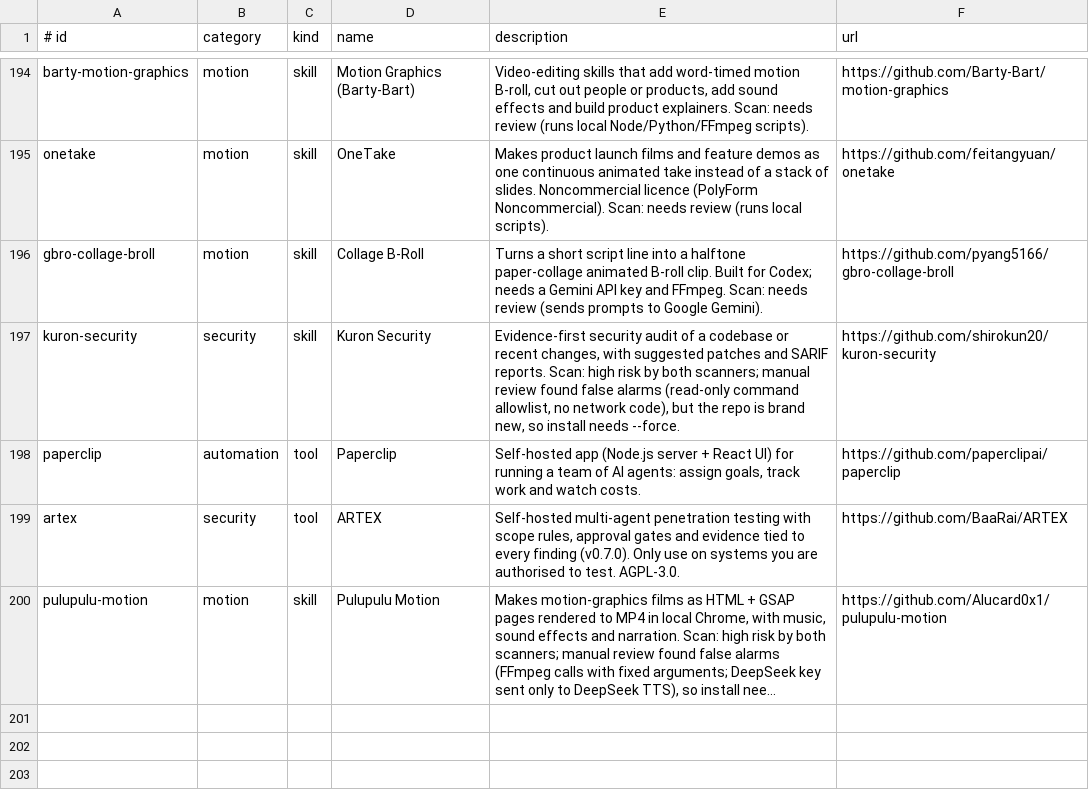
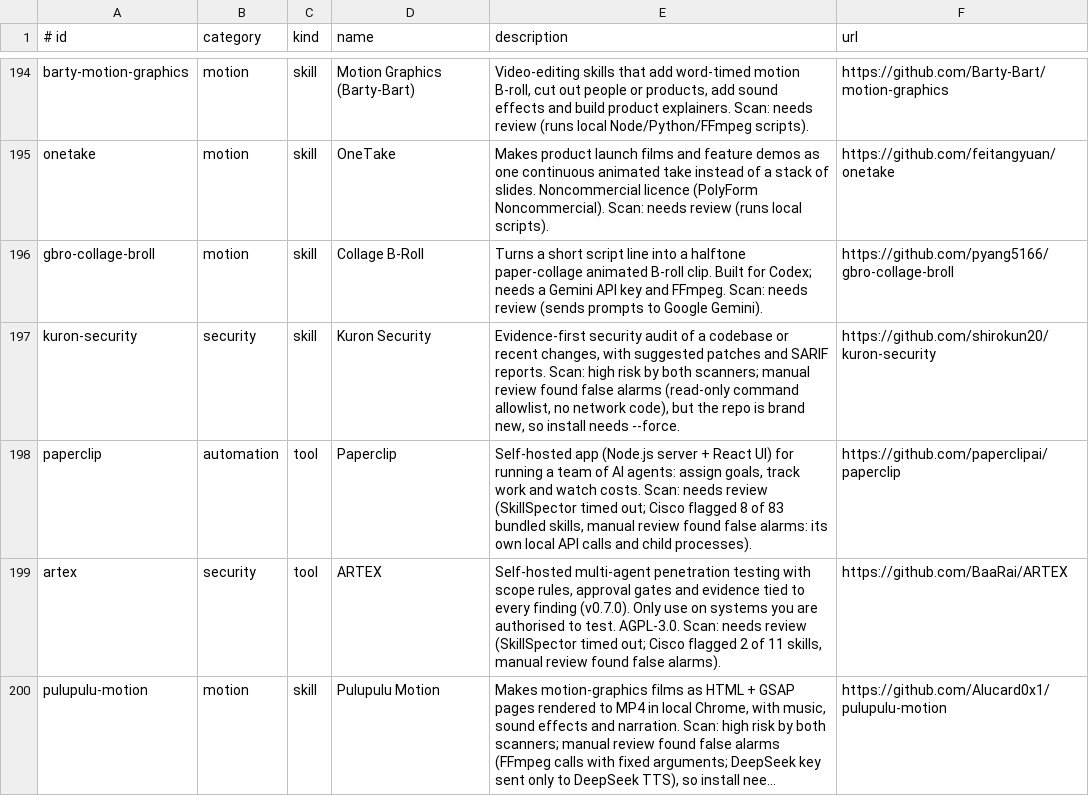
Before and after one commit to Z1esco/4rmory, a TSV file: catalog/armory.tsv, drawn as a sheet; only a part is shown, gaps mark what is left out; long unchanged cells end in …; the diff names each change by its address in the sheet, - before the commit and + after, or states it on an @@ line.

```diff
--- a/catalog/armory.tsv
+++ b/catalog/armory.tsv
-E198 (description): …watch costs.
+E198 (description): …watch costs. Scan: needs review (SkillSpector timed out; Cisco flagged 8 of 83 bundled skills, manual review found false alarms: its own local API calls and child processes).
-E199 (description): …test. AGPL-3.0.
+E199 (description): …test. AGPL-3.0. Scan: needs review (SkillSpector timed out; Cisco flagged 2 of 11 skills, manual review found false alarms).
```
